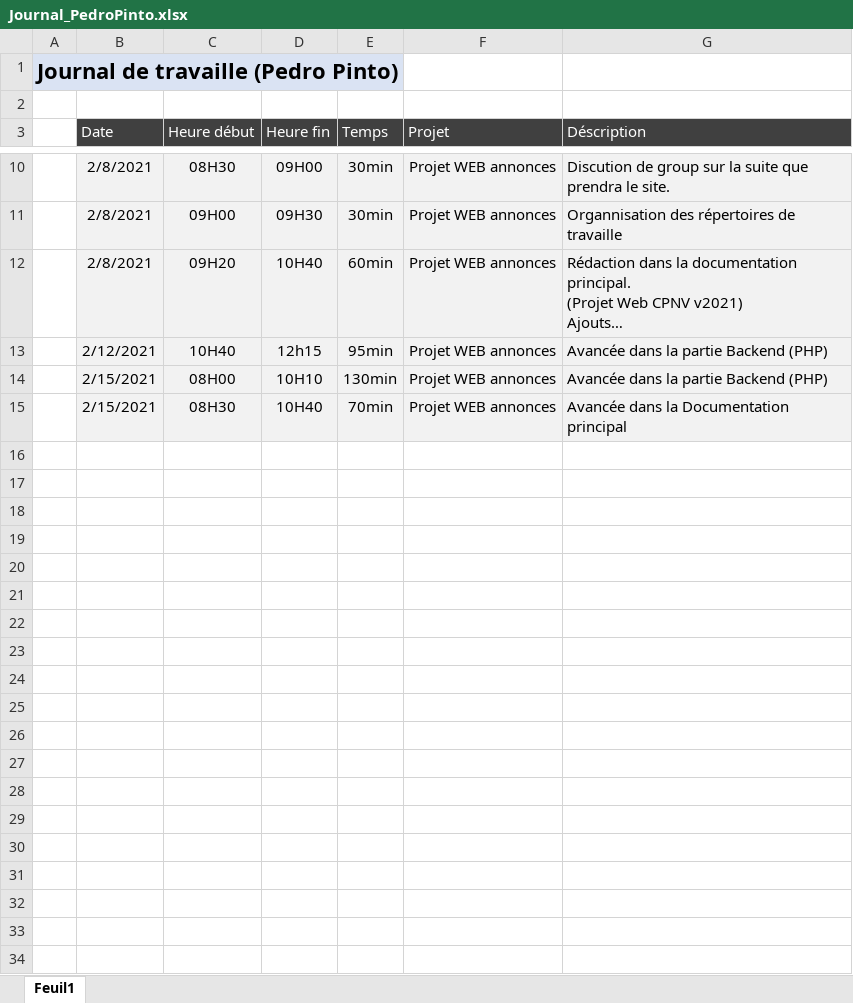
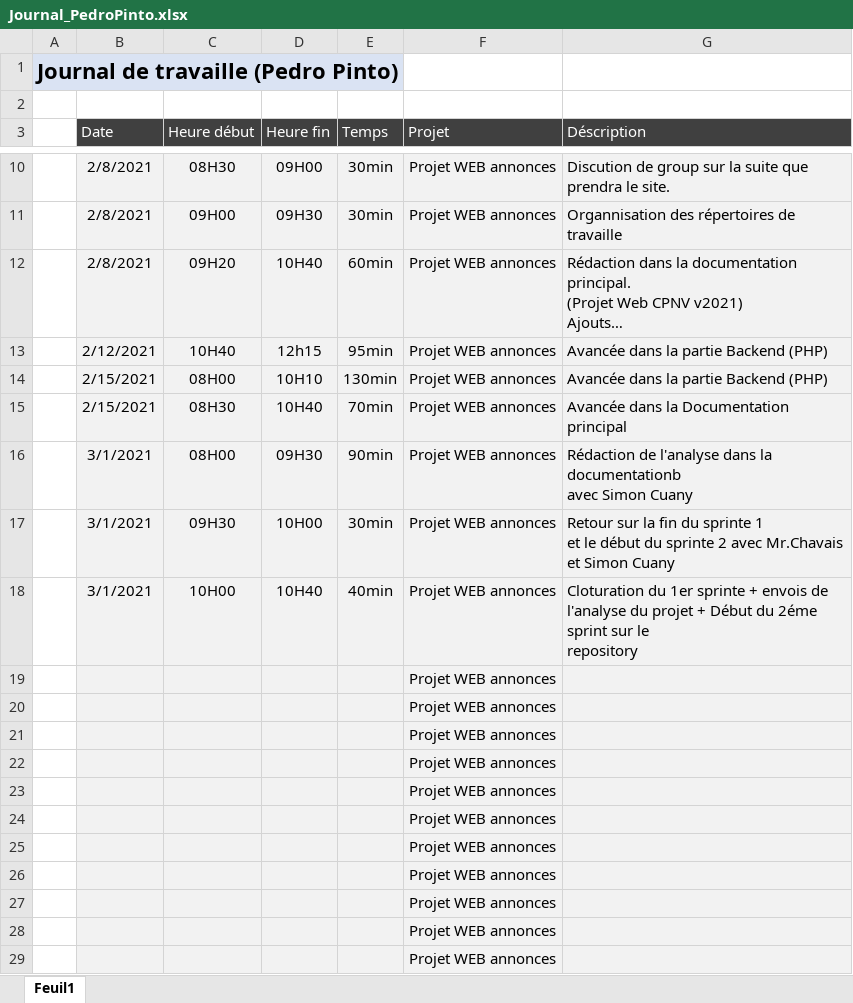
Before and after one commit to CPNV-PedroPINTO/ProjetWeb_Annonces, an Excel workbook: Journeaux de travaille/Journal_PedroPinto.xlsx, sheet Feuil1, drawn as a sheet; only a part is shown, gaps mark what is left out; long unchanged cells end in …; values as stored, in another font and other column widths than the file's, no borders; table styles not drawn; ↵ is a line break in a cell; the diff names each change by its address in the sheet, - before the commit and + after, or states it on an @@ line.

```diff
--- a/Journeaux de travaille/Journal_PedroPinto.xlsx (sheet Feuil1)
+++ b/Journeaux de travaille/Journal_PedroPinto.xlsx (sheet Feuil1)
+row 16:  | 3/1/2021 | 08H00 | 09H30 | 90min | Projet WEB annonces | Rédaction de l'analyse dans la documentationb ↵ avec Simon Cuany
+row 17:  | 3/1/2021 | 09H30 | 10H00 | 30min | Projet WEB annonces | Retour sur la fin du sprinte 1 ↵ et le début du sprinte 2 avec Mr.Chavais et Simon Cuany
+row 18:  | 3/1/2021 | 10H00 | 10H40 | 40min | Projet WEB annonces | Cloturation du 1er sprinte + envois de l'analyse du projet + Début du 2éme sprint sur le ↵ repository
+row 19:  |  |  |  |  | Projet WEB annonces
+row 20:  |  |  |  |  | Projet WEB annonces
+row 21:  |  |  |  |  | Projet WEB annonces
+row 22:  |  |  |  |  | Projet WEB annonces
+row 23:  |  |  |  |  | Projet WEB annonces
+row 24:  |  |  |  |  | Projet WEB annonces
+row 25:  |  |  |  |  | Projet WEB annonces
+row 26:  |  |  |  |  | Projet WEB annonces
+row 27:  |  |  |  |  | Projet WEB annonces
+row 28:  |  |  |  |  | Projet WEB annonces
+row 29:  |  |  |  |  | Projet WEB annonces
```
Also changed, not shown: 1 other file.
